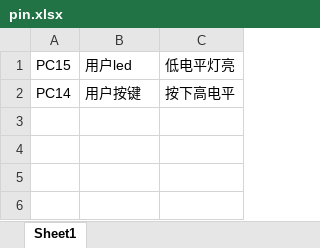
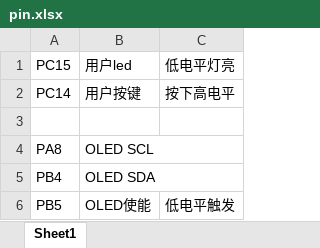
Before and after one commit to Makinc-Liu/-, an Excel workbook: pin.xlsx, sheet Sheet1, drawn as a sheet; values as stored, in another font and other column widths than the file's, no borders; the diff names each change by its address in the sheet, - before the commit and + after, or states it on an @@ line.

```diff
--- a/pin.xlsx (sheet Sheet1)
+++ b/pin.xlsx (sheet Sheet1)
+row 3: (empty)
+row 4: PA8 | OLED SCL
+row 5: PB4 | OLED SDA
+row 6: PB5 | OLED使能 | 低电平触发
```
Also changed, not shown: 2 other files.
